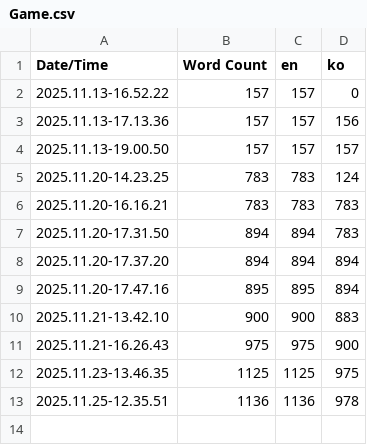
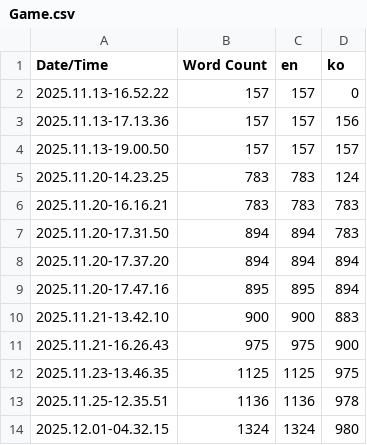
Before and after one commit to nyamnyumnyeom/Lobotomy, a CSV file: Lobotomy/Content/Localization/Game/Game.csv, drawn as a sheet.

```diff
--- a/Lobotomy/Content/Localization/Game/Game.csv
+++ b/Lobotomy/Content/Localization/Game/Game.csv
@@ -13 +13,2 @@ Date/Time,Word Count,en,ko
 2025.11.25-12.35.51,1136,1136,978
+2025.12.01-04.32.15,1324,1324,980
```
Also changed, not shown: 13 other files.
